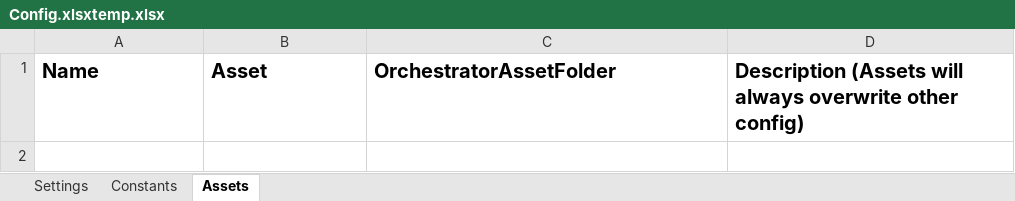
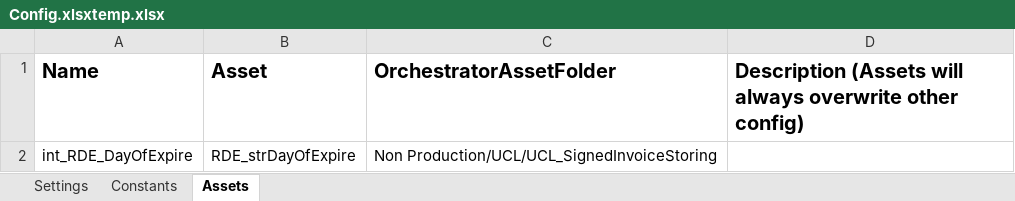
Before and after one commit to UiPath-Hub/UCL_Remider_Expire, an Excel workbook: Data/Config.xlsxtemp.xlsx, sheet Assets, drawn as a sheet; values as stored, in another font and other column widths than the file's, no borders; the diff names each change by its address in the sheet, - before the commit and + after, or states it on an @@ line.

```diff
--- a/Data/Config.xlsxtemp.xlsx (sheet Assets)
+++ b/Data/Config.xlsxtemp.xlsx (sheet Assets)
+row 2: int_RDE_DayOfExpire | RDE_strDayOfExpire | Non Production/UCL/UCL_SignedInvoiceStoring
```
Also changed, not shown: sheet Settings, Data/Config.xlsx, 9 other files.
